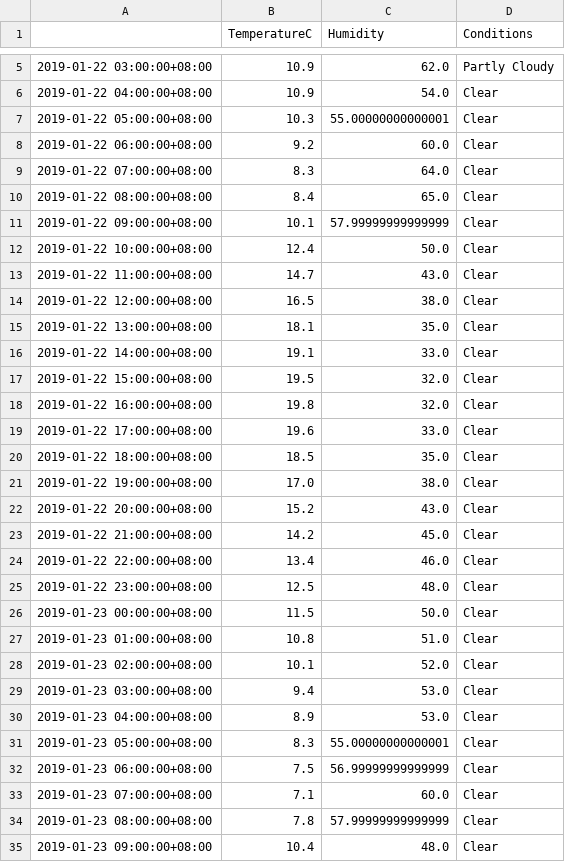
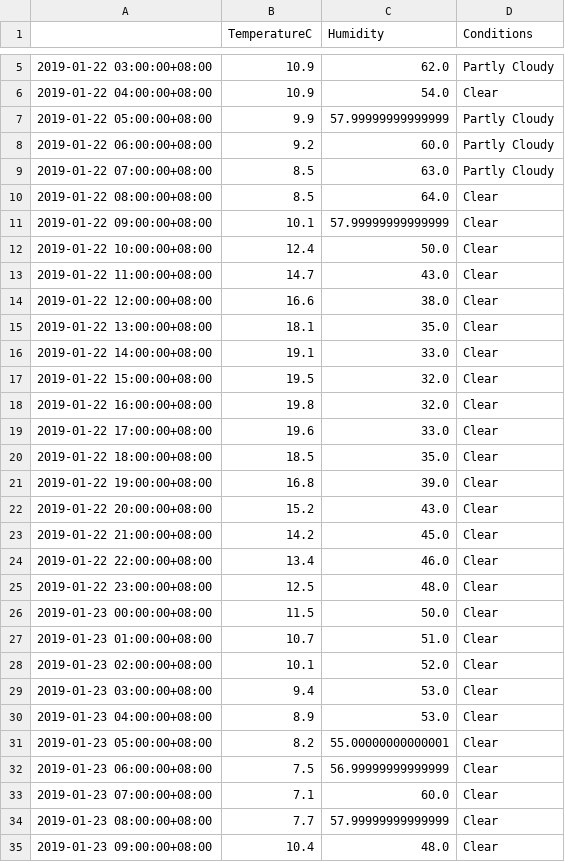
Before and after one commit to leonardmac0614/update_realtime, a CSV file: predict_files/GZ_pred_dark_2019-01-22.csv, drawn as a sheet; only a part is shown, gaps mark what is left out.

```diff
--- a/predict_files/GZ_pred_dark_2019-01-22.csv
+++ b/predict_files/GZ_pred_dark_2019-01-22.csv
@@ -6,6 +6,6 @@
 2019-01-22 04:00:00+08:00,10.9,54.0,Clear
-2019-01-22 05:00:00+08:00,10.3,55.00000000000001,Clear
-2019-01-22 06:00:00+08:00,9.2,60.0,Clear
-2019-01-22 07:00:00+08:00,8.3,64.0,Clear
-2019-01-22 08:00:00+08:00,8.4,65.0,Clear
+2019-01-22 05:00:00+08:00,9.9,57.99999999999999,Partly Cloudy
+2019-01-22 06:00:00+08:00,9.2,60.0,Partly Cloudy
+2019-01-22 07:00:00+08:00,8.5,63.0,Partly Cloudy
+2019-01-22 08:00:00+08:00,8.5,64.0,Clear
 2019-01-22 09:00:00+08:00,10.1,57.99999999999999,Clear
@@ -13,3 +13,3 @@
 2019-01-22 11:00:00+08:00,14.7,43.0,Clear
-2019-01-22 12:00:00+08:00,16.5,38.0,Clear
+2019-01-22 12:00:00+08:00,16.6,38.0,Clear
 2019-01-22 13:00:00+08:00,18.1,35.0,Clear
@@ -20,3 +20,3 @@
 2019-01-22 18:00:00+08:00,18.5,35.0,Clear
-2019-01-22 19:00:00+08:00,17.0,38.0,Clear
+2019-01-22 19:00:00+08:00,16.8,39.0,Clear
 2019-01-22 20:00:00+08:00,15.2,43.0,Clear
@@ -26,3 +26,3 @@
 2019-01-23 00:00:00+08:00,11.5,50.0,Clear
-2019-01-23 01:00:00+08:00,10.8,51.0,Clear
+2019-01-23 01:00:00+08:00,10.7,51.0,Clear
 2019-01-23 02:00:00+08:00,10.1,52.0,Clear
@@ -30,6 +30,6 @@
 2019-01-23 04:00:00+08:00,8.9,53.0,Clear
-2019-01-23 05:00:00+08:00,8.3,55.00000000000001,Clear
+2019-01-23 05:00:00+08:00,8.2,55.00000000000001,Clear
 2019-01-23 06:00:00+08:00,7.5,56.99999999999999,Clear
 2019-01-23 07:00:00+08:00,7.1,60.0,Clear
-2019-01-23 08:00:00+08:00,7.8,57.99999999999999,Clear
+2019-01-23 08:00:00+08:00,7.7,57.99999999999999,Clear
 2019-01-23 09:00:00+08:00,10.4,48.0,Clear
```
Also changed, not shown: GZ_his_dark.csv.
